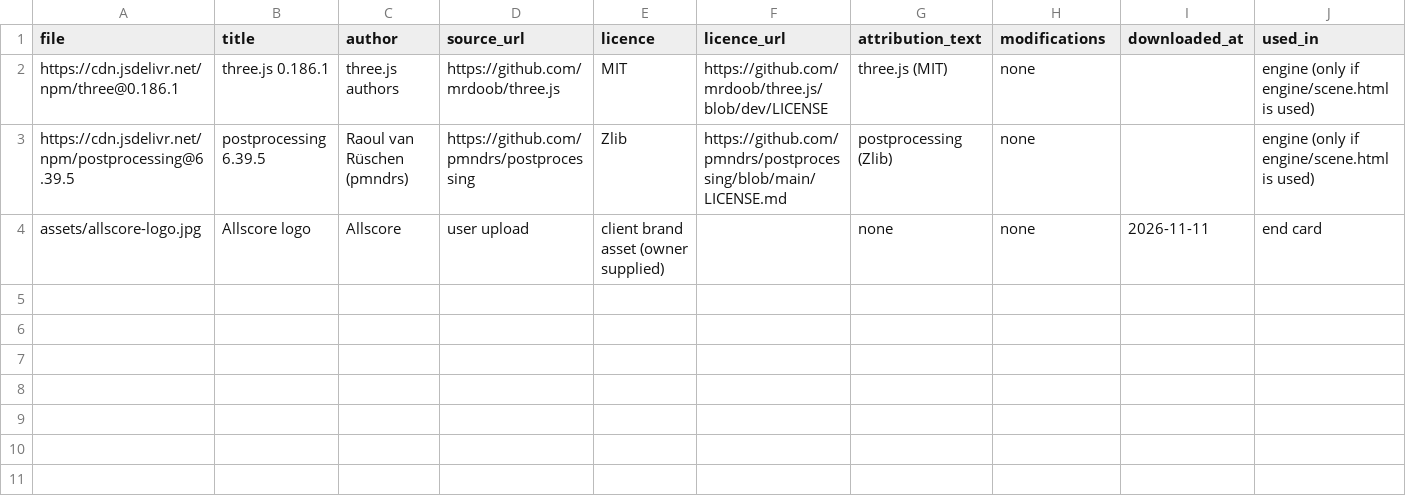
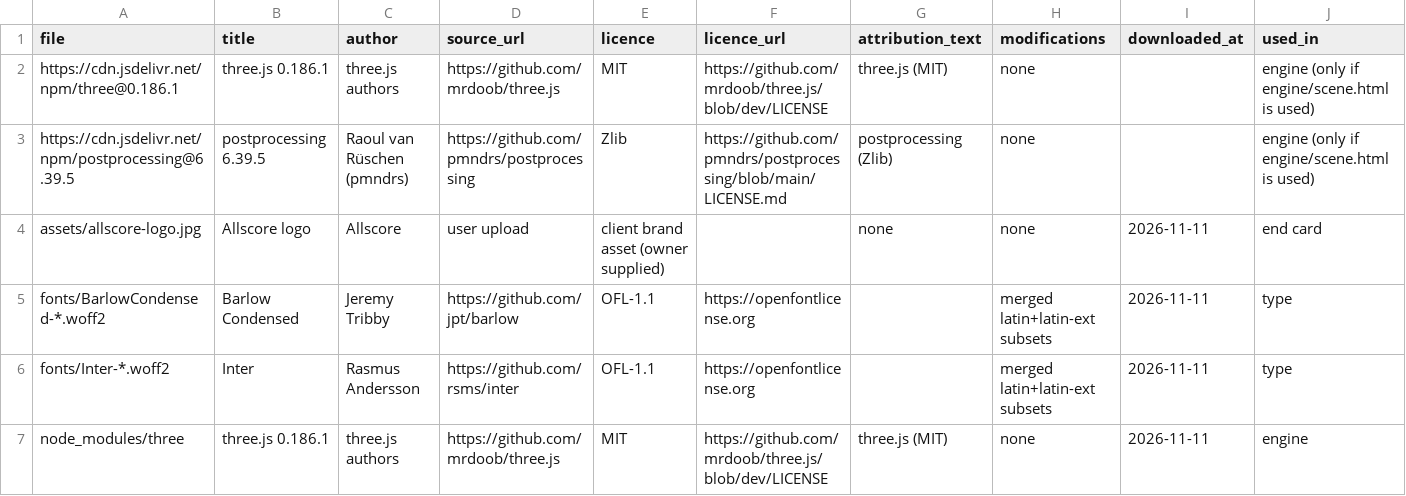
Before and after one commit to karaksundasi-web/scoredeneme, a CSV file: sifirdan-zirveye/LICENSES.csv, drawn as a sheet; only a part is shown; rows hold the shown columns only; the diff names each change by its address in the sheet, - before the commit and + after, or states it on an @@ line.

```diff
--- a/sifirdan-zirveye/LICENSES.csv
+++ b/sifirdan-zirveye/LICENSES.csv
+row 5: fonts/BarlowCondensed-*.woff2 | Barlow Condensed | Jeremy Tribby | https://github.com/jpt/barlow | OFL-1.1 | https://openfontlicense.org |  | merged latin+latin-ext subsets | 2026-11-11 | type
+row 6: fonts/Inter-*.woff2 | Inter | Rasmus Andersson | https://github.com/rsms/inter | OFL-1.1 | https://openfontlicense.org |  | merged latin+latin-ext subsets | 2026-11-11 | type
+row 7: node_modules/three | three.js 0.186.1 | three.js authors | https://github.com/mrdoob/three.js | MIT | https://github.com/mrdoob/three.js/blob/dev/LICENSE | three.js (MIT) | none | 2026-11-11 | engine
```
Also changed, not shown: 41 other files.
